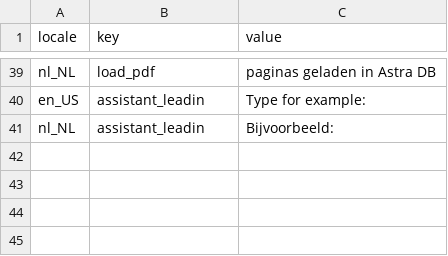
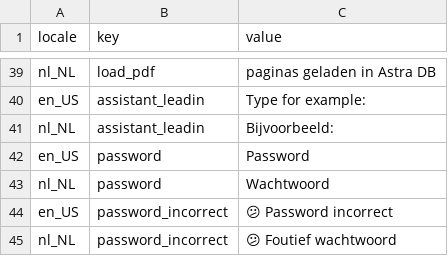
Before and after one commit to qzg/streamlit-langchain, a CSV file: localization.csv, drawn as a sheet; only a part is shown, gaps mark what is left out; the diff names each change by its address in the sheet, - before the commit and + after, or states it on an @@ line.

Commit message:
Added password box for login

```diff
--- a/localization.csv
+++ b/localization.csv
+row 42: en_US | password | Password
+row 43: nl_NL | password | Wachtwoord
+row 44: en_US | password_incorrect | 😕 Password incorrect
+row 45: nl_NL | password_incorrect | 😕 Foutief wachtwoord
```
Also changed, not shown: 2 other files.
